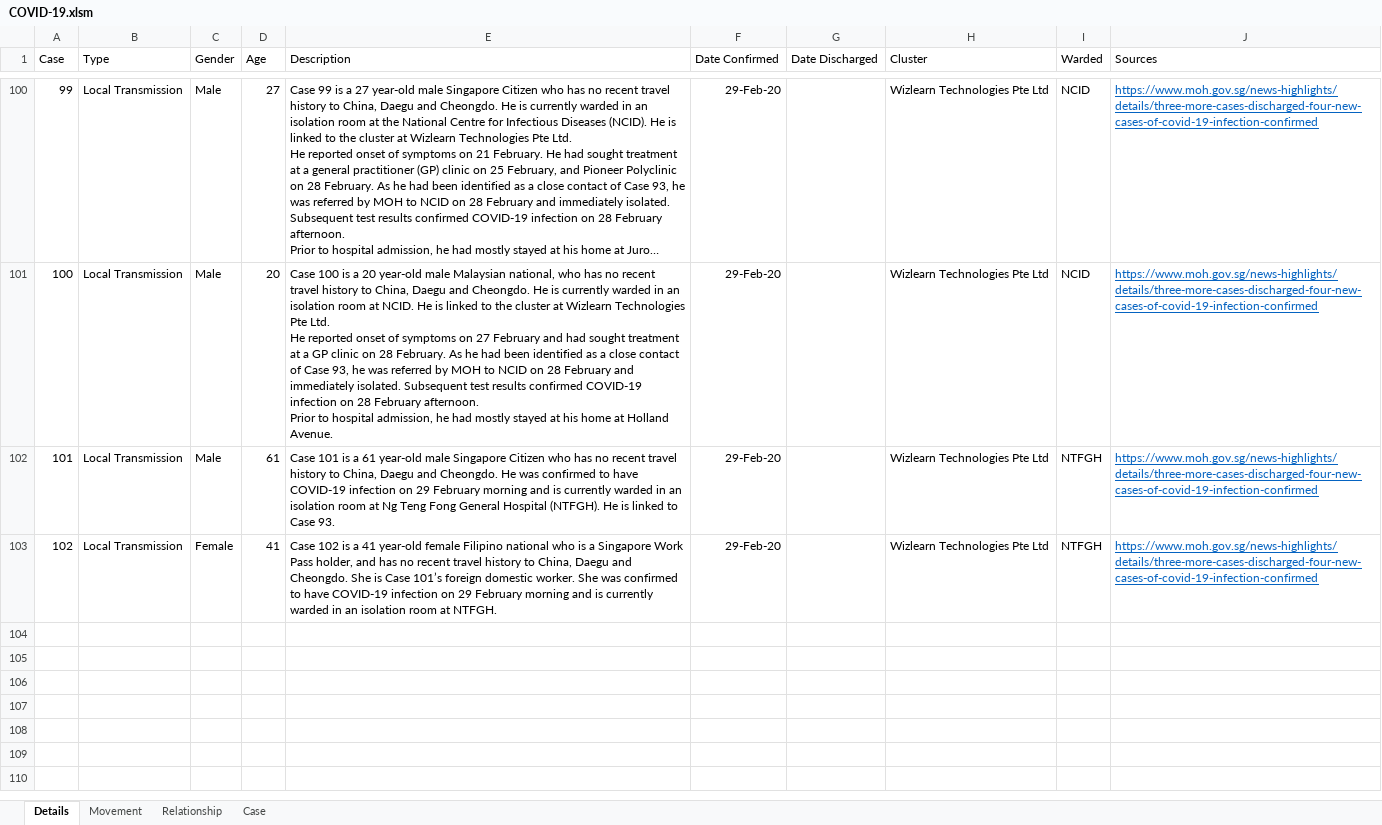
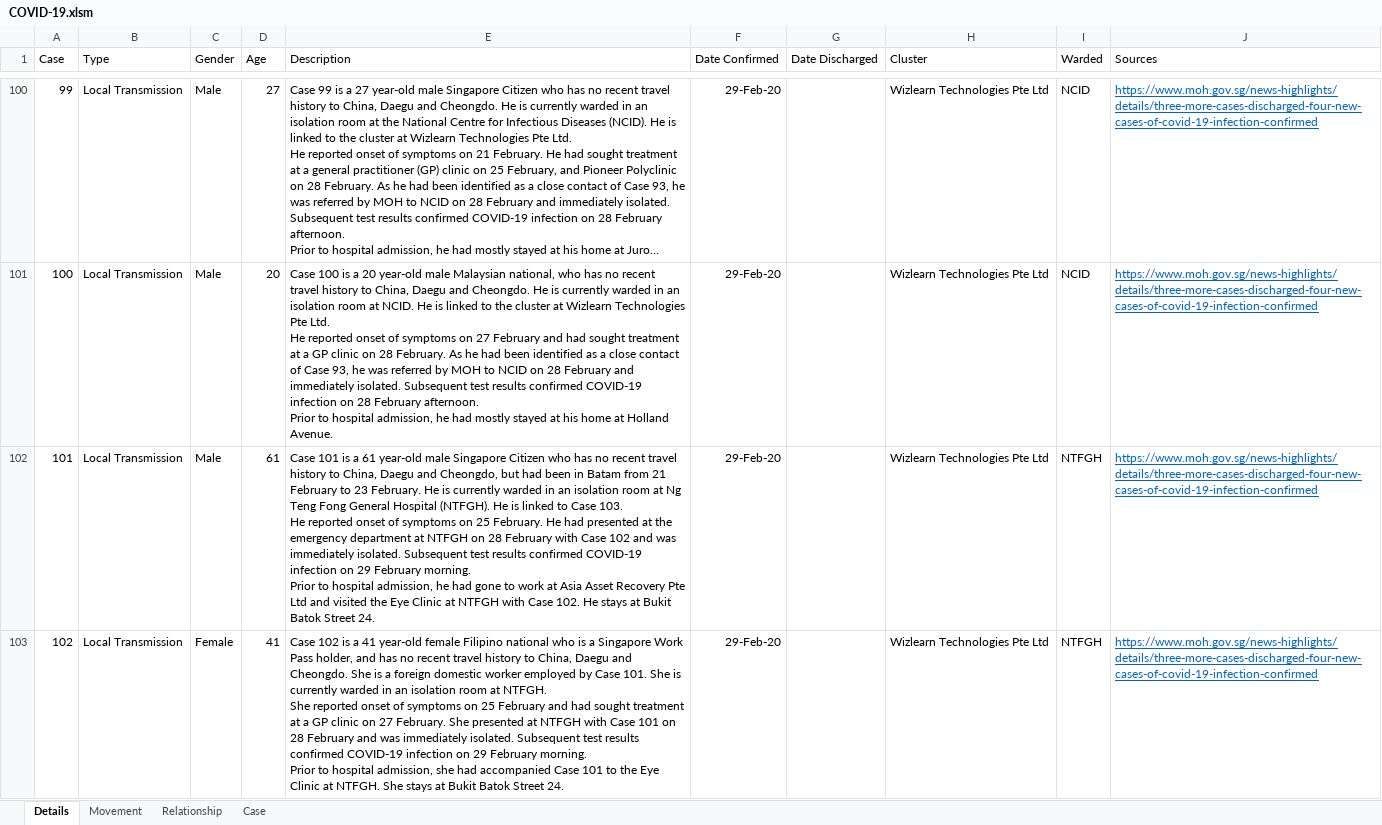
Before and after one commit to tanpuany/covid-19-singapore, an Excel workbook: COVID-19.xlsm, sheet Details, drawn as a sheet; only a part is shown, gaps mark what is left out; long unchanged cells end in …; values as stored, in another font and other column widths than the file's, no borders; ↵ is a line break in a cell; the diff covers the shown part only; the diff names each change by its address in the sheet, - before the commit and + after, or states it on an @@ line.

```diff
--- a/COVID-19.xlsm (sheet Details)
+++ b/COVID-19.xlsm (sheet Details)
-E102 (Description): …Daegu and Cheongdo. He was confirmed to have COVID-19 infection on 29 February morning and is currently warded in an isolation room at Ng Teng Fong General Hospital (NTFGH). He is linked to Case 93.
+E102 (Description): …Daegu and Cheongdo, but had been in Batam from 21 February to 23 February. He is currently warded in an isolation room at Ng Teng Fong General Hospital (NTFGH). He is linked to Case 103. ↵ He reported onset of symptoms on 25 February. He had presented at the emergency department at NTFGH on 28 February with Case 102 and was immediately isolated. Subsequent test results confirmed COVID-19 infection on 29 February morning. ↵ Prior to hospital admission, he had gone to work at Asia Asset Recovery Pte Ltd and visited the Eye Clinic at NTFGH with Case 102. He stays at Bukit Batok Street 24.
-E103 (Description): …She is Case 101’s foreign domestic worker. She was confirmed to have COVID-19 infection on 29 February morning and is currently warded in an isolation room at NTFGH.
+E103 (Description): …She is a foreign domestic worker employed by Case 101. She is currently warded in an isolation room at NTFGH. ↵ She reported onset of symptoms on 25 February and had sought treatment at a GP clinic on 27 February. She presented at NTFGH with Case 101 on 28 February and was immediately isolated. Subsequent test results confirmed COVID-19 infection on 29 February morning. ↵ Prior to hospital admission, she had accompanied Case 101 to the Eye Clinic at NTFGH. She stays at Bukit Batok Street 24.
```
Also changed, not shown: 4 added rows and 2 edited cells elsewhere in this sheet, sheet Movement, sheet Case, sheet Relationship, 4 other files.
